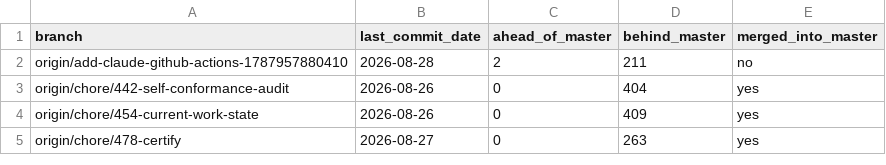
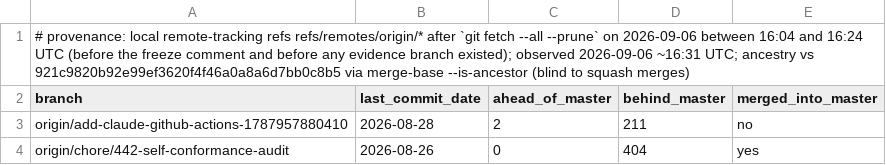
Before and after one commit to jwogrady/spark, a TSV file: docs/research/v0.23-optimization-baseline/raw/branches.tsv, drawn as a sheet; only a part is shown; the shorter side is filled out with more unchanged rows; the diff names each change by its address in the sheet, - before the commit and + after, or states it on an @@ line.

Commit message:
docs: make the #737 collection tools fail closed and record fetch state
Reviewer findings on 9bc6454: branches.sh and footprint.sh could exit 0
after a failed git or count, and branches.tsv was described as "remote
branches" without saying which fetch state it observed. Both scripts
now run under set -euo pipefail with explicit guards only where a zero
match is a valid measurement; footprint.sh re-produced the committed
raw/footprint.txt byte-for-byte against the frozen worktree; branches.sh
gained --fetch (records the fetch time and ls-remote count) and
otherwise labels its output as local remote-tracking state; branches.tsv
carries a provenance header and the report describes the rows as
remote-tracking refs fetched before the freeze. No measured number
changed. Refs #737.

```diff
--- a/docs/research/v0.23-optimization-baseline/raw/branches.tsv
+++ b/docs/research/v0.23-optimization-baseline/raw/branches.tsv
+row 1: # provenance: local remote-tracking refs refs/remotes/origin/* after `git fetch --all --prune` on 2026-09-06 between 16:04 and 16:24 UTC (before the freeze comment and before any evidence branch existed); observed 2026-09-06 ~16:31 UTC; ancestry vs 921c9820b92e99ef3620f4f46a0a8a6d7bb0c8b5 via merge-base --is-ancestor (blind to squash merges)
```
Also changed, not shown: 3 other files.
